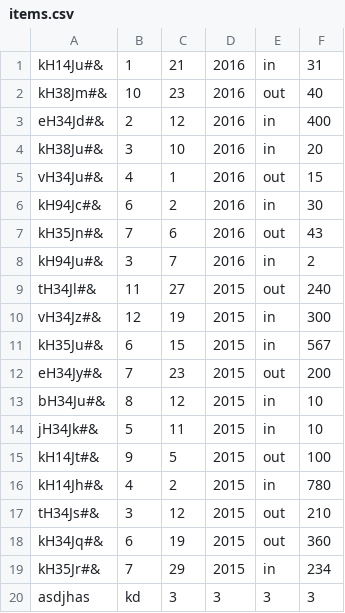
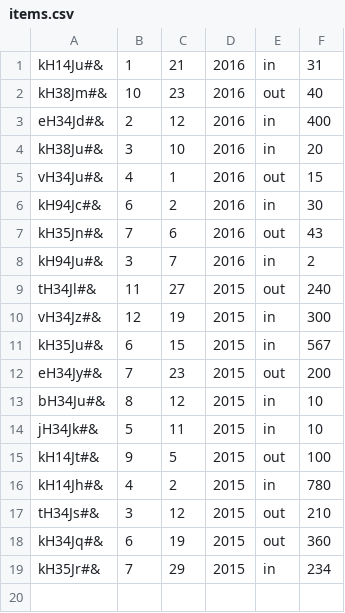
Before and after one commit to CodecoolBP/progbasics-lightweight-erp-project-derp, a CSV file: accounting/items.csv, drawn as a sheet.

```diff
--- a/accounting/items.csv
+++ b/accounting/items.csv
@@ -19,2 +19 @@ kH34Jq#&;6;19;2015;out;360
 kH35Jr#&;7;29;2015;in;234
-asdjhas;kd;3;3;3;3
```
Also changed, not shown: 7 other files.
